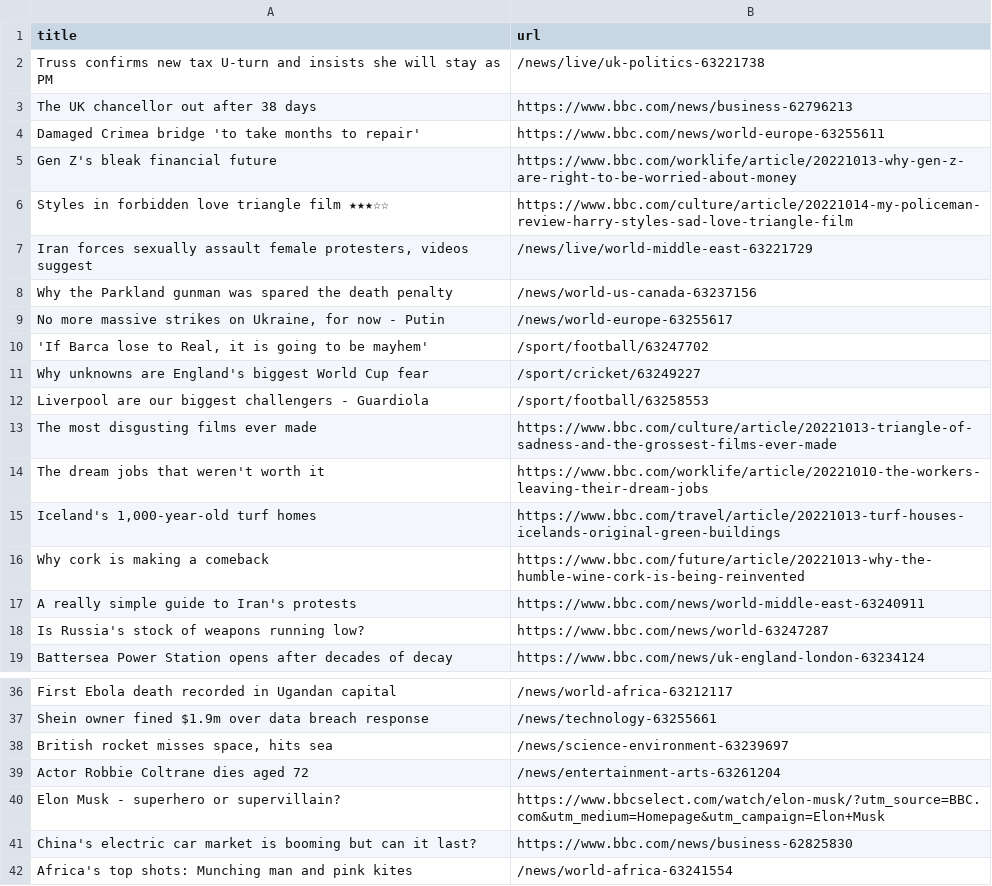
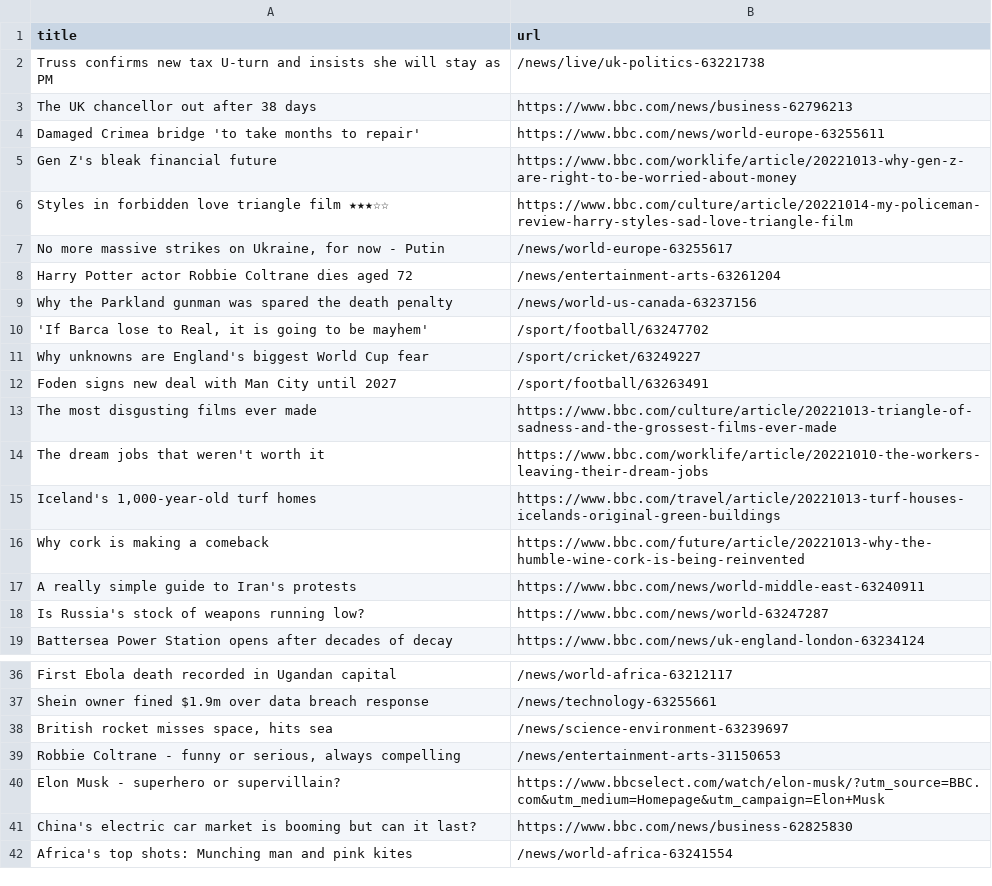
Before and after one commit to amanda-chn/automatic-scraper-bbc, a CSV file: bbc.csv, drawn as a sheet; only a part is shown, gaps mark what is left out.

```diff
--- a/bbc.csv
+++ b/bbc.csv
@@ -6,8 +6,8 @@ Gen Z's bleak financial future,https://www.bbc.com/worklife/article/20221013-why
 Styles in forbidden love triangle film ★★★☆☆,https://www.bbc.com/culture/article/20221014-my-policeman-review-harry-styles-sad-love-triangle-film
-"Iran forces sexually assault female protesters, videos suggest",/news/live/world-middle-east-63221729
+"No more massive strikes on Ukraine, for now - Putin",/news/world-europe-63255617
+Harry Potter actor Robbie Coltrane dies aged 72,/news/entertainment-arts-63261204
 Why the Parkland gunman was spared the death penalty,/news/world-us-canada-63237156
-"No more massive strikes on Ukraine, for now - Putin",/news/world-europe-63255617
 "'If Barca lose to Real, it is going to be mayhem'",/sport/football/63247702
 Why unknowns are England's biggest World Cup fear,/sport/cricket/63249227
-Liverpool are our biggest challengers - Guardiola,/sport/football/63258553
+Foden signs new deal with Man City until 2027,/sport/football/63263491
 The most disgusting films ever made,https://www.bbc.com/culture/article/20221013-triangle-of-sadness-and-the-grossest-films-ever-made
@@ -38,3 +38,3 @@ Shein owner fined $1.9m over data breach response,/news/technology-63255661
 "British rocket misses space, hits sea",/news/science-environment-63239697
-Actor Robbie Coltrane dies aged 72,/news/entertainment-arts-63261204
+"Robbie Coltrane - funny or serious, always compelling",/news/entertainment-arts-31150653
 Elon Musk - superhero or supervillain?,https://www.bbcselect.com/watch/elon-musk/?utm_source=BBC.com&utm_medium=Homepage&utm_campaign=Elon+Musk
```
